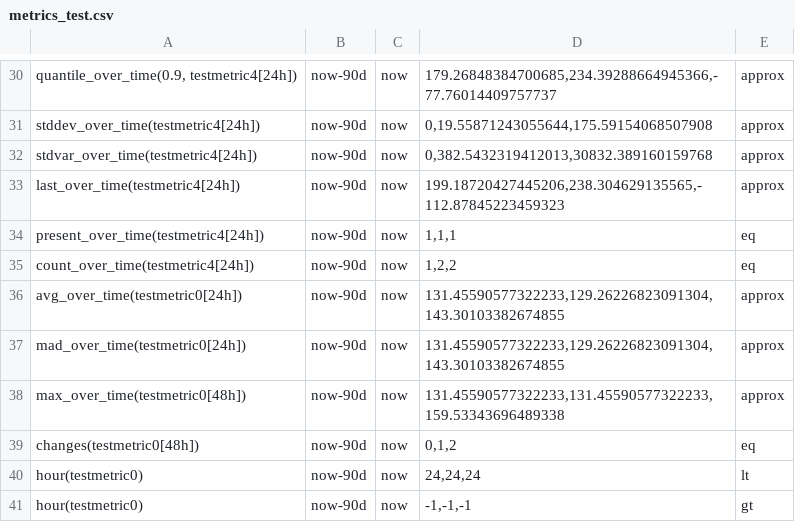
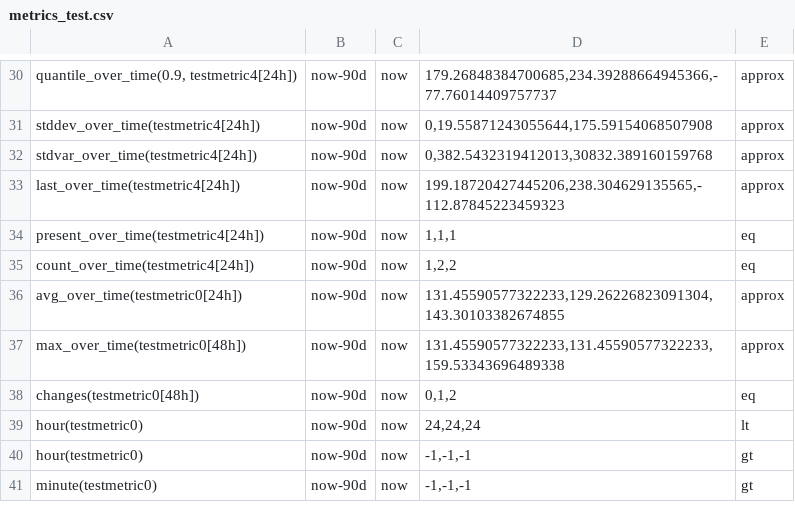
Before and after one commit to siglens/siglens, a CSV file: cicd/metrics_test.csv, drawn as a sheet; only a part is shown, gaps mark what is left out; the shorter side is filled out with more unchanged rows.

Commit message:
Removed mad_over-time from mtrics_test.csv until it is resolved by Andrew or Jiale

```diff
--- a/cicd/metrics_test.csv
+++ b/cicd/metrics_test.csv
@@ -36,3 +36,2 @@ count_over_time(testmetric4[24h]),now-90d,now,"1,2,2",eq
 avg_over_time(testmetric0[24h]),now-90d,now,"131.45590577322233,129.26226823091304,143.30103382674855",approx
-mad_over_time(testmetric0[24h]),now-90d,now,"131.45590577322233,129.26226823091304,143.30103382674855",approx
 max_over_time(testmetric0[48h]),now-90d,now,"131.45590577322233,131.45590577322233,159.53343696489338",approx
```
